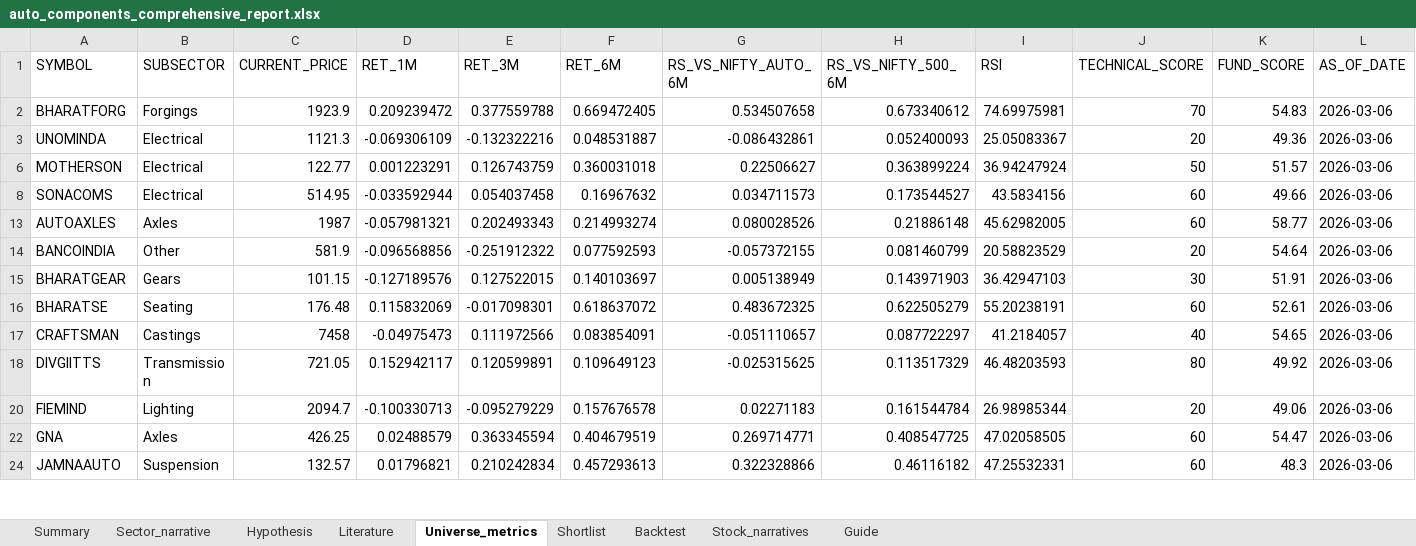
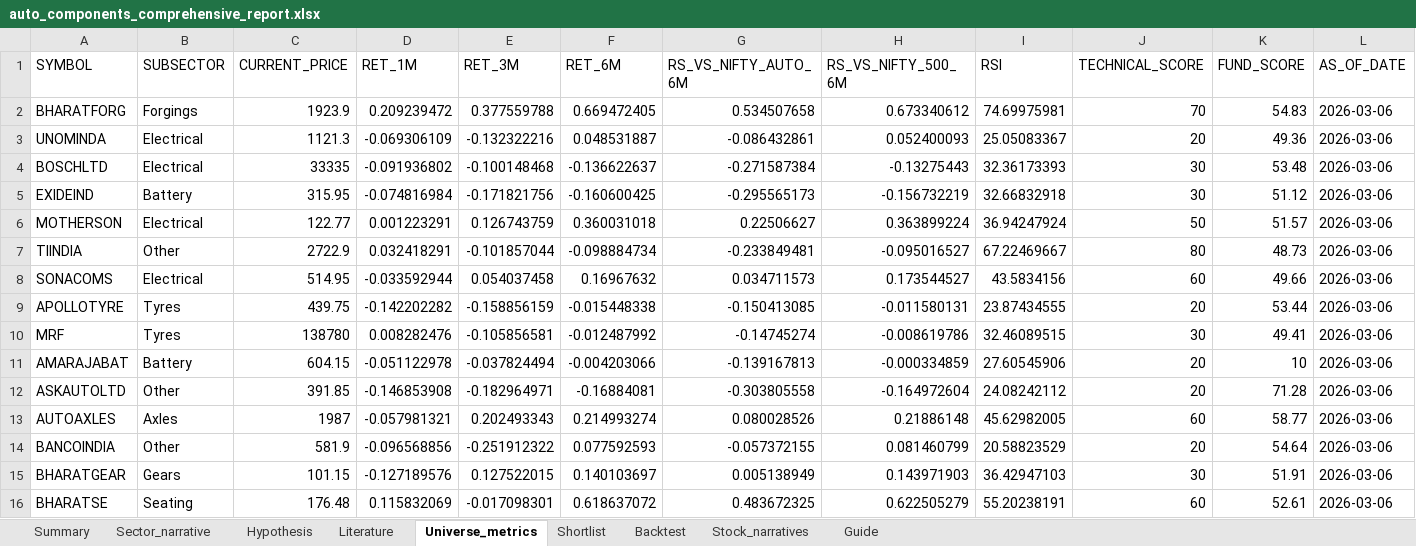
Before and after one commit to Pradeggg/Unified-NSE-Analysis, an Excel workbook: working-sector/output/auto_components_comprehensive_report.xlsx, sheet Universe_metrics, drawn as a sheet; only a part is shown; the shorter side is filled out with more unchanged rows; values as stored, in another font and other column widths than the file's, no borders; rows hold the shown columns only; the diff covers the shown part only; the diff names each change by its address in the sheet, - before the commit and + after, or states it on an @@ line.

```diff
--- a/working-sector/output/auto_components_comprehensive_report.xlsx (sheet Universe_metrics)
+++ b/working-sector/output/auto_components_comprehensive_report.xlsx (sheet Universe_metrics)
@@ row 4 unhidden: BOSCHLTD | Electrical | 33335 | -0.091936802 | -0.100148468 | -0.136622637 | -0.271587384 | -0.13275443 | 32.36173393 | 30 | 53.48 | 2026-03-06 @@
@@ row 5 unhidden: EXIDEIND | Battery | 315.95 | -0.074816984 | -0.171821756 | -0.160600425 | -0.295565173 | -0.156732219 | 32.66832918 | 30 | 51.12 | 2026-03-06 @@
@@ row 7 unhidden: TIINDIA | Other | 2722.9 | 0.032418291 | -0.101857044 | -0.098884734 | -0.233849481 | -0.095016527 | 67.22469667 | 80 | 48.73 | 2026-03-06 @@
@@ row 9 unhidden: APOLLOTYRE | Tyres | 439.75 | -0.142202282 | -0.158856159 | -0.015448338 | -0.150413085 | -0.011580131 | 23.87434555 | 20 | 53.44 | 2026-03-06 @@
@@ row 10 unhidden: MRF | Tyres | 138780 | 0.008282476 | -0.105856581 | -0.012487992 | -0.14745274 | -0.008619786 | 32.46089515 | 30 | 49.41 | 2026-03-06 @@
@@ row 11 unhidden: AMARAJABAT | Battery | 604.15 | -0.051122978 | -0.037824494 | -0.004203066 | -0.139167813 | -0.000334859 | 27.60545906 | 20 | 10 | 2026-03-06 @@
@@ row 12 unhidden: ASKAUTOLTD | Other | 391.85 | -0.146853908 | -0.182964971 | -0.16884081 | -0.303805558 | -0.164972604 | 24.08242112 | 20 | 71.28 | 2026-03-06 @@
```
Also changed, not shown: 15 hidden or unhidden rows elsewhere in this sheet, sheet Stock_narratives, sheet Summary, sheet Sector_narrative, sheet Literature, 6 other files.
